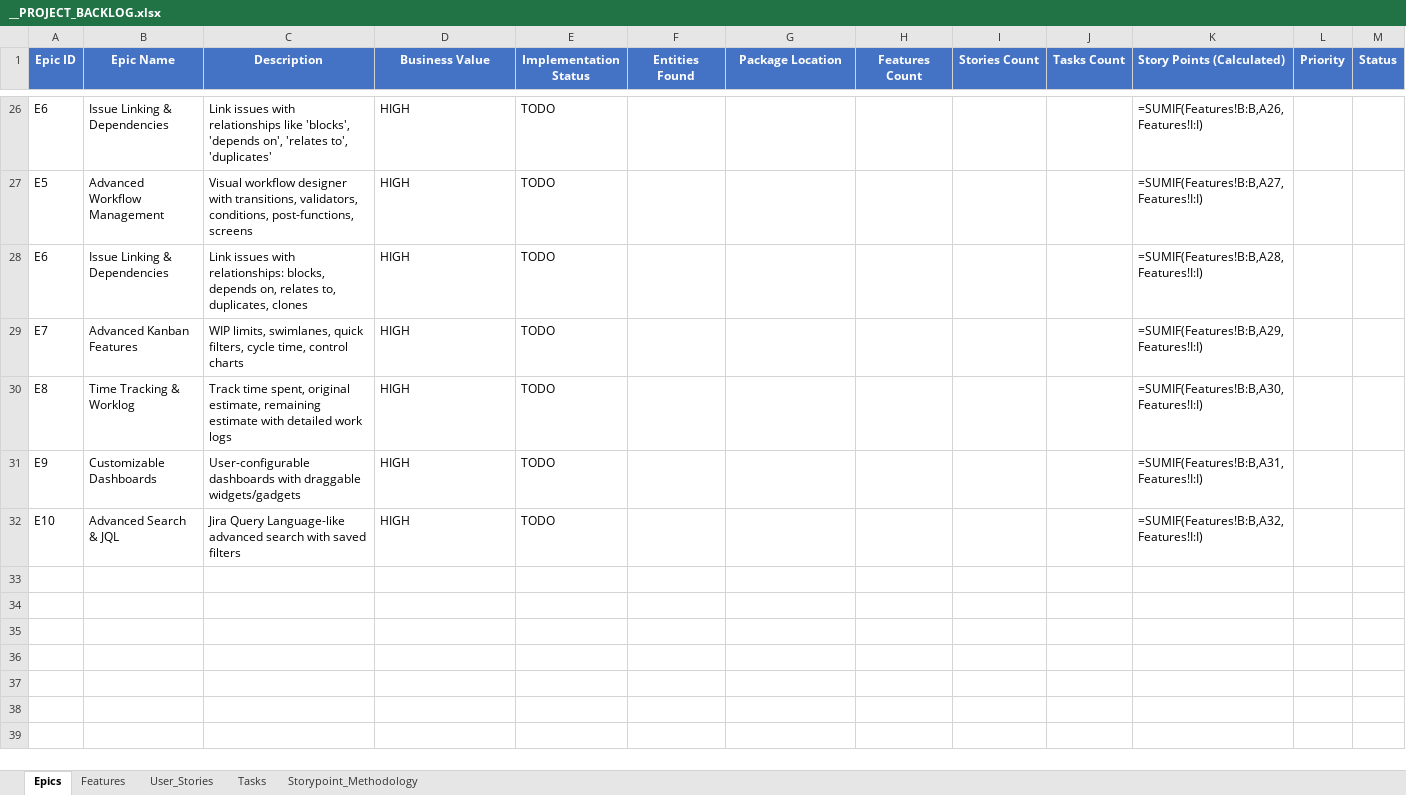
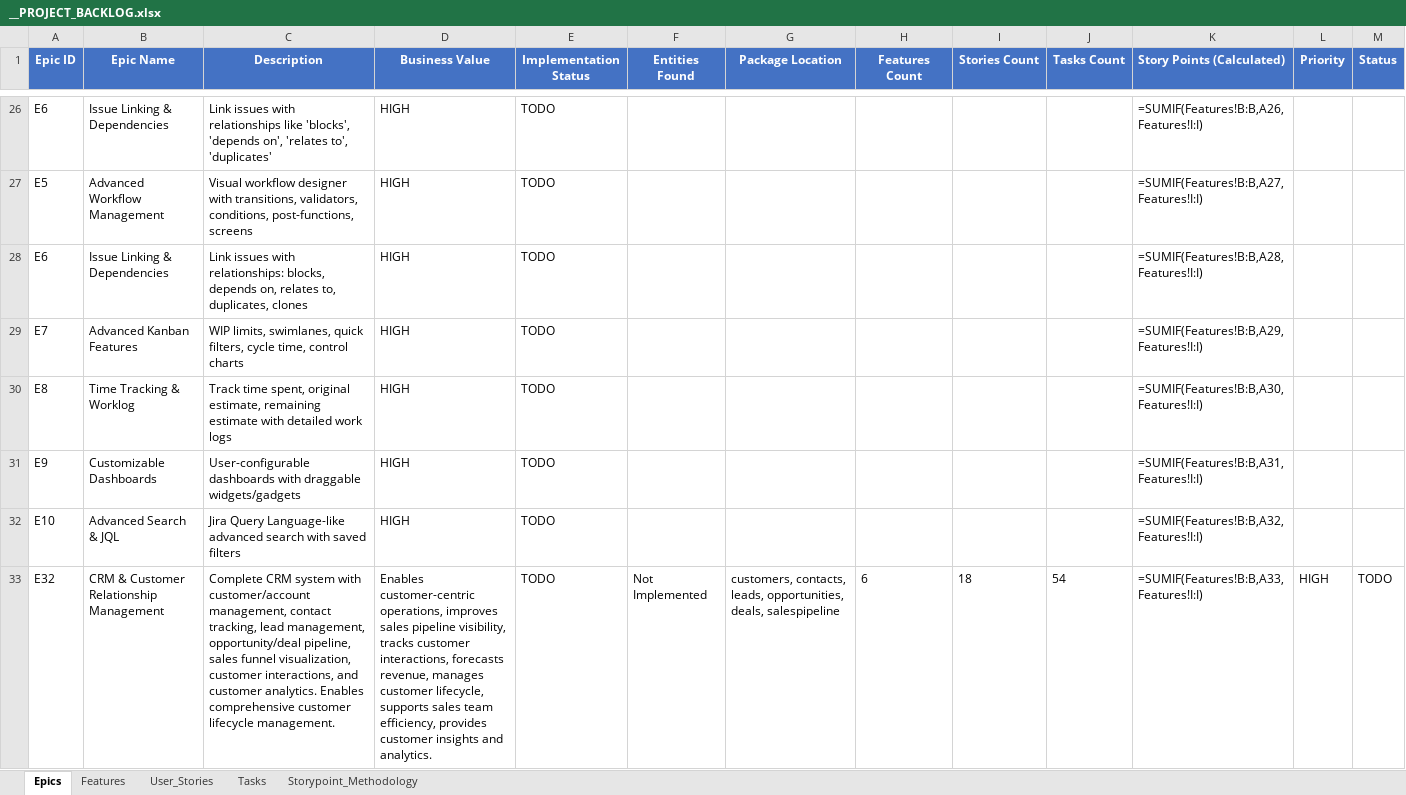
Before and after one commit to yalovali/derbent, an Excel workbook: docs/__PROJECT_BACKLOG.xlsx, sheet Epics, drawn as a sheet; only a part is shown, gaps mark what is left out; values as stored, in another font and other column widths than the file's, no borders; formulas without a stored value are shown as written; the diff names each change by its address in the sheet, - before the commit and + after, or states it on an @@ line.

```diff
--- a/docs/__PROJECT_BACKLOG.xlsx (sheet Epics)
+++ b/docs/__PROJECT_BACKLOG.xlsx (sheet Epics)
+row 33: E32 | CRM & Customer Relationship Management | Complete CRM system with customer/account management, contact tracking, lead management, opportunity/deal pipeline, sales funnel visualization, customer interactions, and customer analytics. Enables comprehensive customer lifecycle management. | Enables customer-centric operations, improves sales pipeline visibility, tracks customer interactions, forecasts revenue, manages customer lifecycle, supports sales team efficiency, provides customer insights and analytics. | TODO | Not Implemented | customers, contacts, leads, opportunities, deals, salespipeline | 6 | 18 | 54 | =SUMIF(Features!B:B,A33,Features!I:I) | HIGH | TODO
```
Also changed, not shown: sheet User_Stories, sheet Features, 10 other files.
